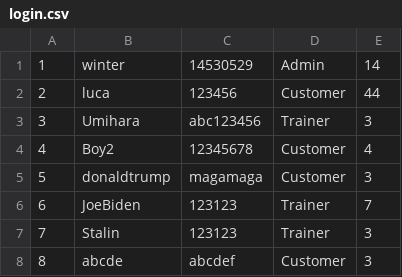
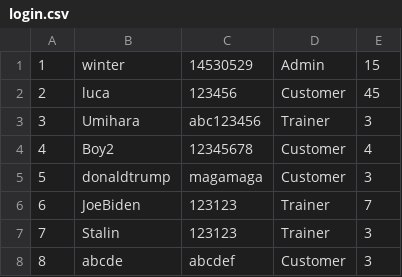
Before and after one commit to Liquidwork/Digital_gym_system, a CSV file: data/login.csv, drawn as a sheet.

```diff
--- a/data/login.csv
+++ b/data/login.csv
@@ -1,3 +1,3 @@
-1,winter,14530529,Admin,14
-2,luca,123456,Customer,44
+1,winter,14530529,Admin,15
+2,luca,123456,Customer,45
 3,Umihara,abc123456,Trainer,3
```
Also changed, not shown: 1 other file.
